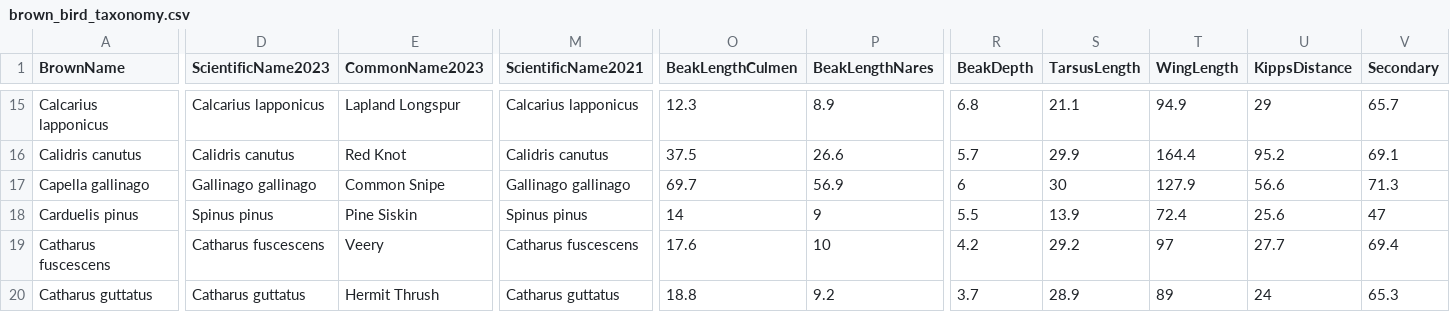
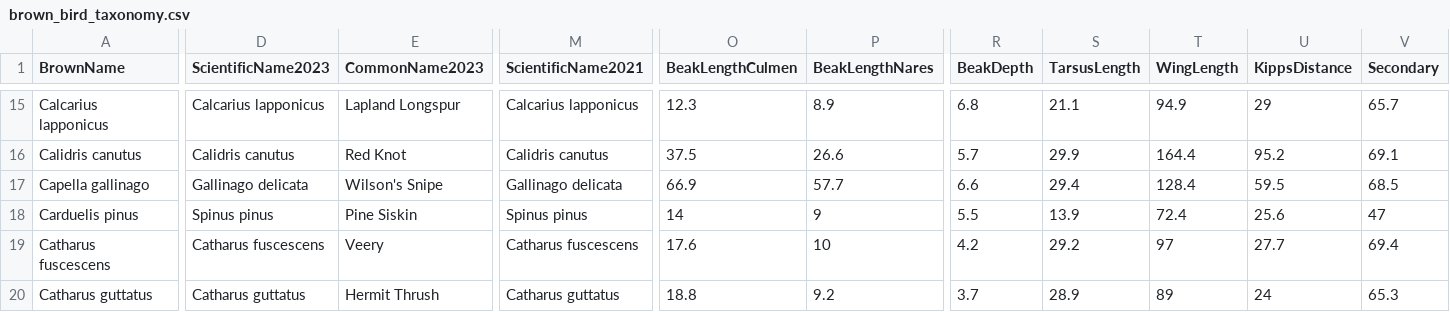
Before and after one commit to cskemp/bird_naming, a CSV file: brown_britishnames/brown_bird_taxonomy.csv, drawn as a sheet; only a part is shown, gaps mark what is left out; the diff covers the shown part only; the diff names each change by its address in the sheet, - before the commit and + after, or states it on an @@ line.

```diff
--- a/brown_britishnames/brown_bird_taxonomy.csv
+++ b/brown_britishnames/brown_bird_taxonomy.csv
-D17 (ScientificName2023): Gallinago gallinago
+D17 (ScientificName2023): Gallinago delicata
-E17 (CommonName2023): Common Snipe
+E17 (CommonName2023): Wilson's Snipe
-M17 (ScientificName2021): Gallinago gallinago
+M17 (ScientificName2021): Gallinago delicata
-O17 (BeakLengthCulmen): 69.7
+O17 (BeakLengthCulmen): 66.9
-P17 (BeakLengthNares): 56.9
+P17 (BeakLengthNares): 57.7
-R17 (BeakDepth): 6
+R17 (BeakDepth): 6.6
-S17 (TarsusLength): 30
+S17 (TarsusLength): 29.4
-T17 (WingLength): 127.9
+T17 (WingLength): 128.4
-U17 (KippsDistance): 56.6
+U17 (KippsDistance): 59.5
-V17 (Secondary): 71.3
+V17 (Secondary): 68.5
```
Also changed, not shown: 2 edited cells elsewhere in this file, brown_britishnames/brown_birdtree_species.csv, brown_britishnames/brown_similarity_pairs.csv, 5 other files.
